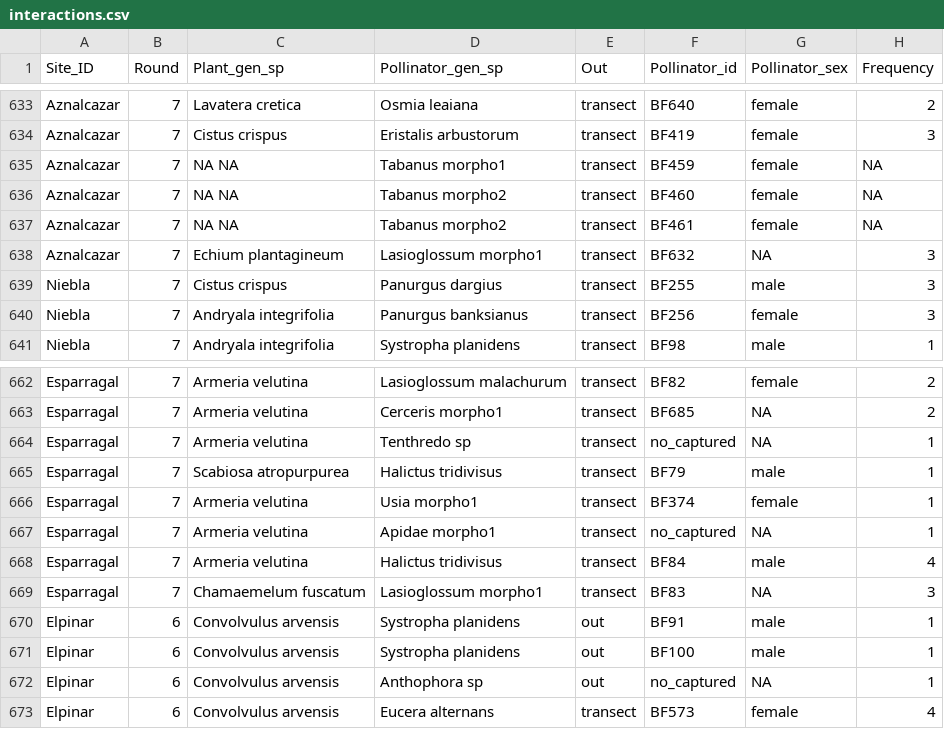
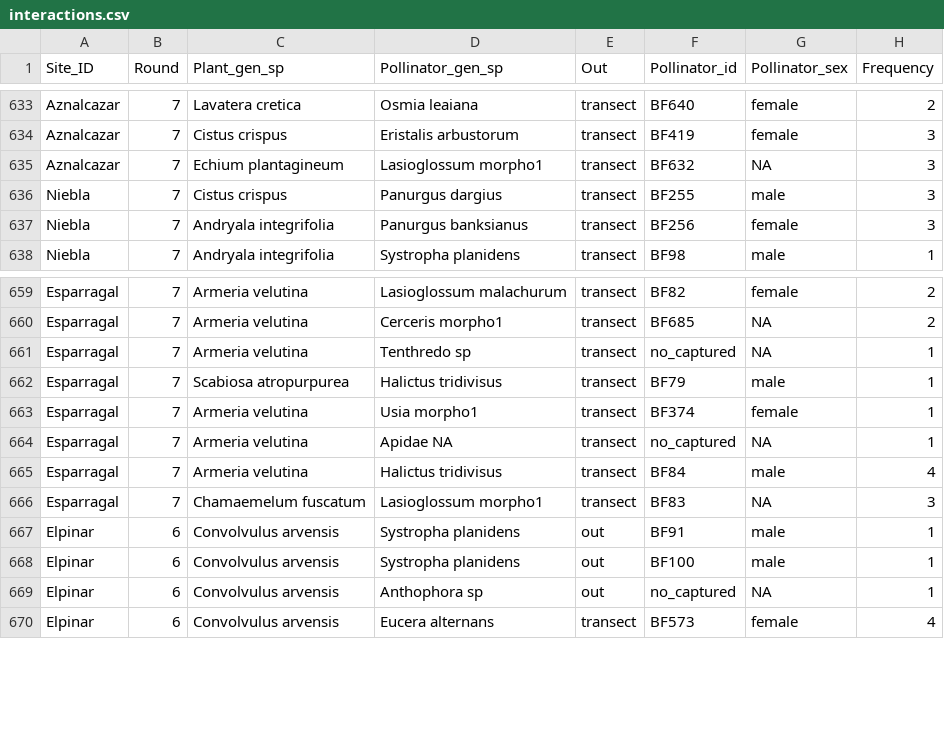
Before and after one commit to bw4sz/Montreal_Workshop, a CSV file: Data/interactions.csv, drawn as a sheet; only a part is shown, gaps mark what is left out.

```diff
--- a/Data/interactions.csv
+++ b/Data/interactions.csv
@@ -634,5 +634,2 @@
 "Aznalcazar",7,"Cistus crispus","Eristalis arbustorum","transect","BF419","female",3
-"Aznalcazar",7,"NA NA","Tabanus morpho1","transect","BF459","female",NA
-"Aznalcazar",7,"NA NA","Tabanus morpho2","transect","BF460","female",NA
-"Aznalcazar",7,"NA NA","Tabanus morpho2","transect","BF461","female",NA
 "Aznalcazar",7,"Echium plantagineum","Lasioglossum morpho1","transect","BF632",NA,3
@@ -666,3 +663,3 @@
 "Esparragal",7,"Armeria velutina","Usia morpho1","transect","BF374","female",1
-"Esparragal",7,"Armeria velutina","Apidae morpho1","transect","no_captured",NA,1
+"Esparragal",7,"Armeria velutina","Apidae NA","transect","no_captured",NA,1
 "Esparragal",7,"Armeria velutina","Halictus tridivisus","transect","BF84","male",4
```
Also changed, not shown: Data/traits_plants.csv, Data/traits_pollinators.csv, 4 other files.
